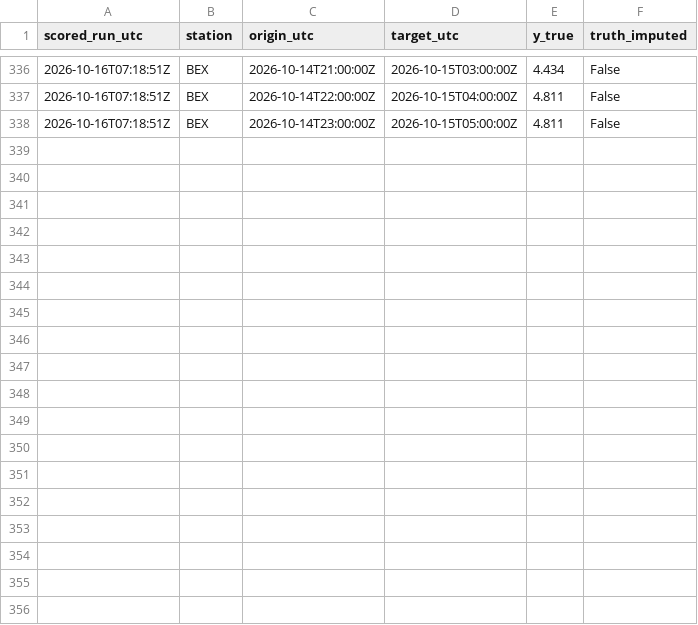
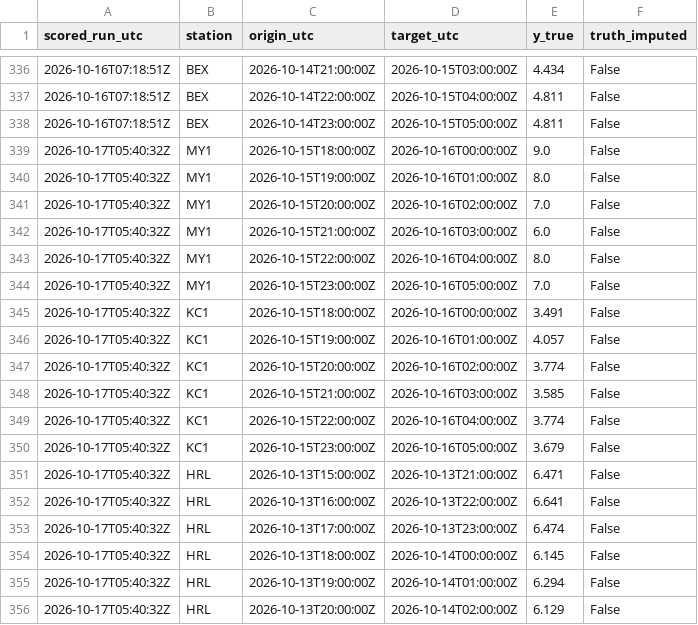
Before and after one commit to abdullahiali1545-arch/when-should-you-trust-the-forecast, a CSV file: data/live/scores.csv, drawn as a sheet; only a part is shown, gaps mark what is left out; the diff names each change by its address in the sheet, - before the commit and + after, or states it on an @@ line.

```diff
--- a/data/live/scores.csv
+++ b/data/live/scores.csv
+row 339: 2026-10-17T05:40:32Z | MY1 | 2026-10-15T18:00:00Z | 2026-10-16T00:00:00Z | 9.0 | False
+row 340: 2026-10-17T05:40:32Z | MY1 | 2026-10-15T19:00:00Z | 2026-10-16T01:00:00Z | 8.0 | False
+row 341: 2026-10-17T05:40:32Z | MY1 | 2026-10-15T20:00:00Z | 2026-10-16T02:00:00Z | 7.0 | False
+row 342: 2026-10-17T05:40:32Z | MY1 | 2026-10-15T21:00:00Z | 2026-10-16T03:00:00Z | 6.0 | False
+row 343: 2026-10-17T05:40:32Z | MY1 | 2026-10-15T22:00:00Z | 2026-10-16T04:00:00Z | 8.0 | False
+row 344: 2026-10-17T05:40:32Z | MY1 | 2026-10-15T23:00:00Z | 2026-10-16T05:00:00Z | 7.0 | False
+row 345: 2026-10-17T05:40:32Z | KC1 | 2026-10-15T18:00:00Z | 2026-10-16T00:00:00Z | 3.491 | False
+row 346: 2026-10-17T05:40:32Z | KC1 | 2026-10-15T19:00:00Z | 2026-10-16T01:00:00Z | 4.057 | False
+row 347: 2026-10-17T05:40:32Z | KC1 | 2026-10-15T20:00:00Z | 2026-10-16T02:00:00Z | 3.774 | False
+row 348: 2026-10-17T05:40:32Z | KC1 | 2026-10-15T21:00:00Z | 2026-10-16T03:00:00Z | 3.585 | False
+row 349: 2026-10-17T05:40:32Z | KC1 | 2026-10-15T22:00:00Z | 2026-10-16T04:00:00Z | 3.774 | False
+row 350: 2026-10-17T05:40:32Z | KC1 | 2026-10-15T23:00:00Z | 2026-10-16T05:00:00Z | 3.679 | False
+row 351: 2026-10-17T05:40:32Z | HRL | 2026-10-13T15:00:00Z | 2026-10-13T21:00:00Z | 6.471 | False
+row 352: 2026-10-17T05:40:32Z | HRL | 2026-10-13T16:00:00Z | 2026-10-13T22:00:00Z | 6.641 | False
+row 353: 2026-10-17T05:40:32Z | HRL | 2026-10-13T17:00:00Z | 2026-10-13T23:00:00Z | 6.474 | False
+row 354: 2026-10-17T05:40:32Z | HRL | 2026-10-13T18:00:00Z | 2026-10-14T00:00:00Z | 6.145 | False
+row 355: 2026-10-17T05:40:32Z | HRL | 2026-10-13T19:00:00Z | 2026-10-14T01:00:00Z | 6.294 | False
+row 356: 2026-10-17T05:40:32Z | HRL | 2026-10-13T20:00:00Z | 2026-10-14T02:00:00Z | 6.129 | False
```
Also changed, not shown: data/live/forecasts.csv, 1 other file.
